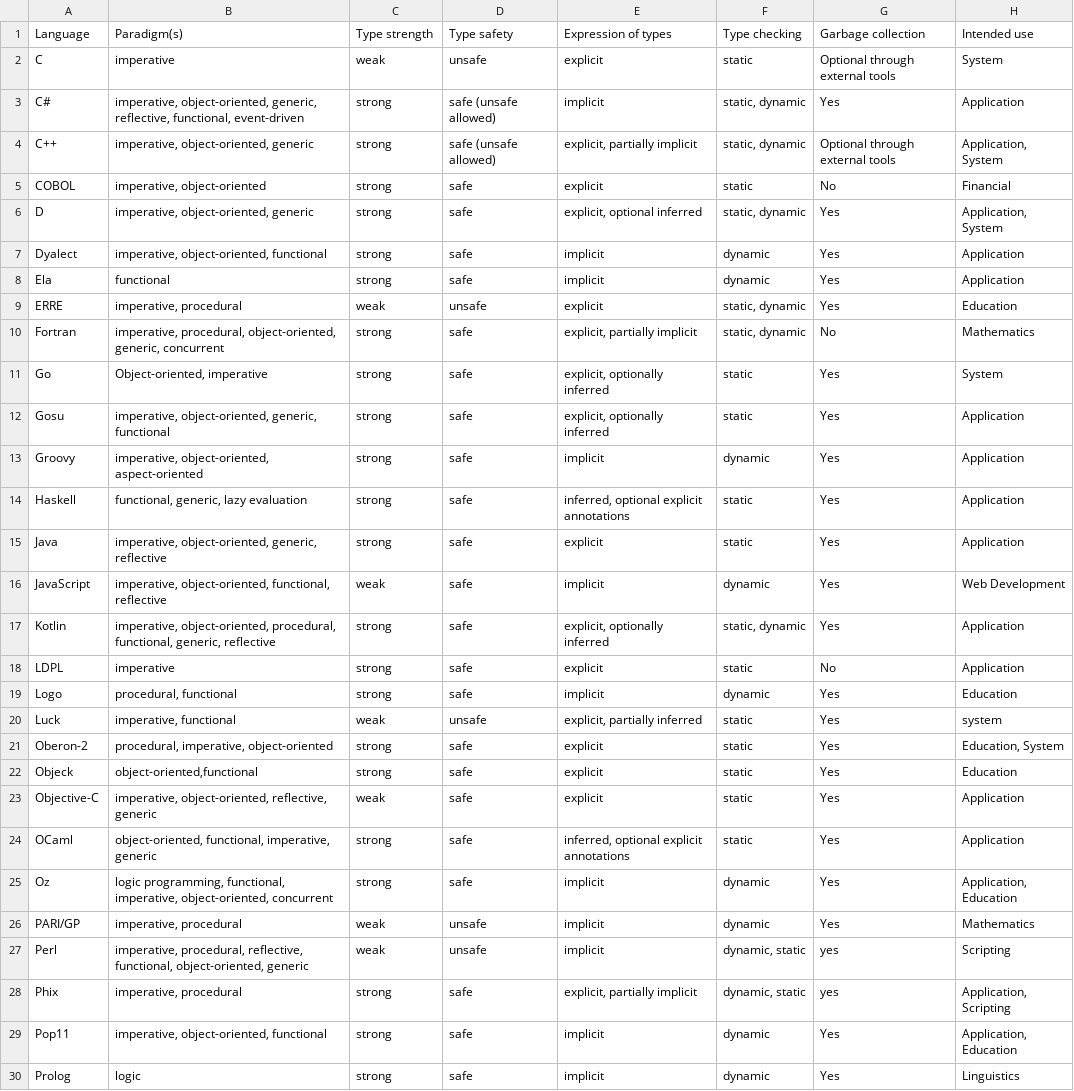
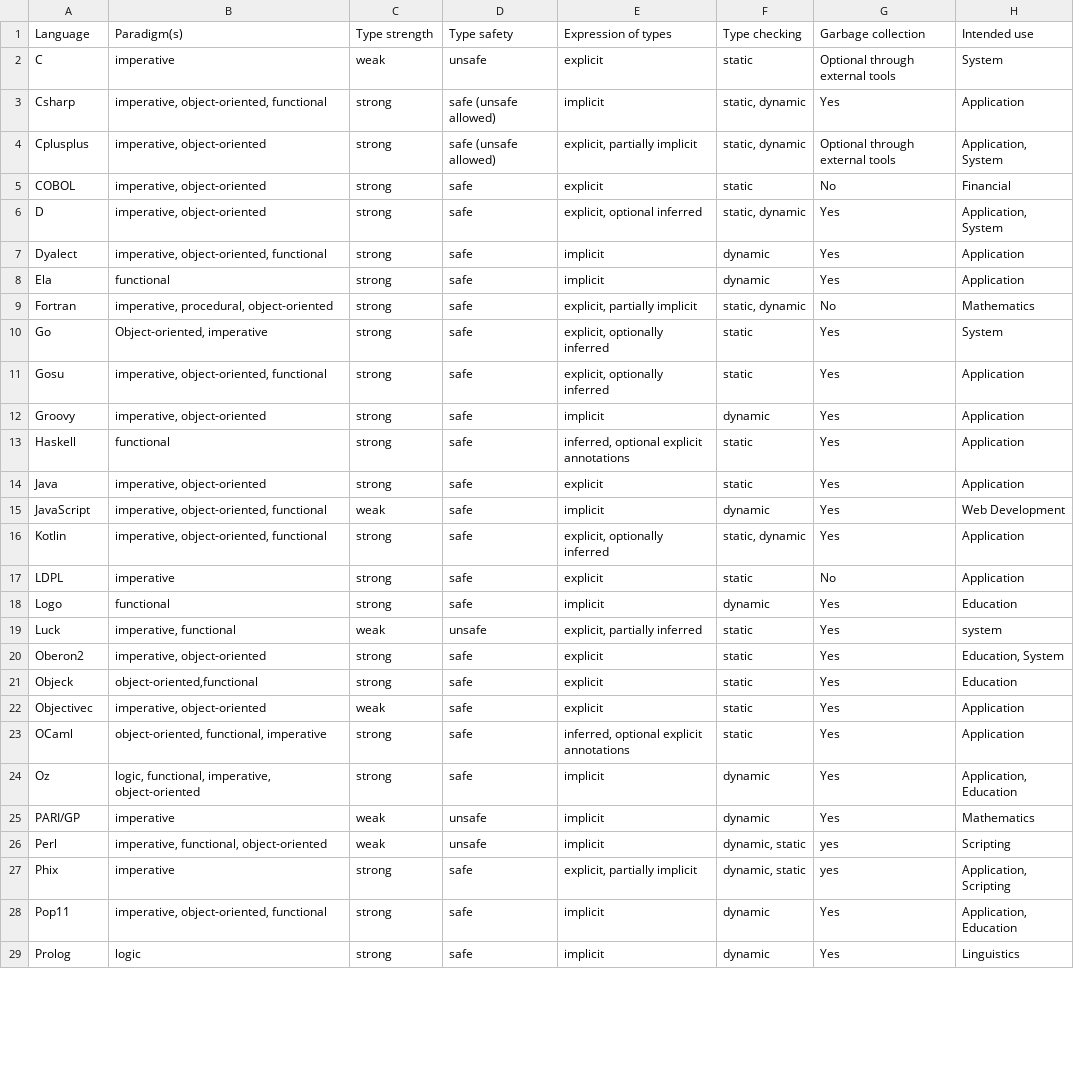
Before and after one commit to johnhshapiro/ExpertSystem, a CSV file: languages.csv, drawn as a sheet; only a part is shown; the diff covers the shown part only.

Commit message:
Added a verion of program based on the dynamic use

```diff
--- a/languages.csv
+++ b/languages.csv
@@ -2,28 +2,27 @@ Language ,Paradigm(s) ,Type strength ,Type safety ,Expression of types ,Type che
 C ,imperative ,weak ,unsafe ,explicit ,static ,Optional through external tools ,System
-C# ,"imperative, object-oriented, generic, reflective, functional, event-driven ",strong ,safe (unsafe allowed) ,implicit ,"static, dynamic",Yes ,Application
-C++ ,"imperative, object-oriented, generic ",strong ,safe (unsafe allowed) ,"explicit, partially implicit ","static, dynamic ",Optional through external tools ,"Application, System "
+Csharp ,"imperative, object-oriented, functional",strong ,safe (unsafe allowed) ,implicit ,"static, dynamic",Yes ,Application
+Cplusplus ,"imperative, object-oriented ",strong ,safe (unsafe allowed) ,"explicit, partially implicit ","static, dynamic ",Optional through external tools ,"Application, System "
 COBOL ,"imperative, object-oriented ",strong ,safe ,explicit ,static ,No ,Financial
-D ,"imperative, object-oriented, generic ",strong ,safe ,"explicit, optional inferred ","static, dynamic ",Yes ,"Application, System "
+D ,"imperative, object-oriented",strong ,safe ,"explicit, optional inferred ","static, dynamic ",Yes ,"Application, System "
 Dyalect ,"imperative, object-oriented, functional ",strong ,safe ,implicit ,dynamic ,Yes ,Application
 Ela ,functional ,strong ,safe ,implicit ,dynamic ,Yes ,Application
-ERRE ,"imperative, procedural ",weak ,unsafe ,explicit ,"static, dynamic ",Yes ,Education
-Fortran ,"imperative, procedural, object-oriented, generic, concurrent ",strong ,safe ,"explicit, partially implicit ","static, dynamic ",No ,Mathematics
+Fortran ,"imperative, procedural, object-oriented",strong ,safe ,"explicit, partially implicit ","static, dynamic ",No ,Mathematics
 Go ,"Object-oriented, imperative",strong ,safe ,"explicit, optionally inferred ",static ,Yes ,System
-Gosu ,"imperative, object-oriented, generic, functional ",strong ,safe ,"explicit, optionally inferred ",static ,Yes ,Application
-Groovy ,"imperative, object-oriented, aspect-oriented ",strong ,safe ,implicit ,dynamic ,Yes ,Application
-Haskell ,"functional, generic, lazy evaluation ",strong ,safe ,"inferred, optional explicit annotations ",static ,Yes ,Application
-Java ,"imperative, object-oriented, generic, reflective ",strong ,safe ,explicit ,static ,Yes ,Application
-JavaScript ,"imperative, object-oriented, functional, reflective ",weak ,safe ,implicit ,dynamic ,Yes ,Web Development
-Kotlin ,"imperative, object-oriented, procedural, functional, generic, reflective ",strong ,safe ,"explicit, optionally inferred ","static, dynamic",Yes ,Application
+Gosu ,"imperative, object-oriented, functional ",strong ,safe ,"explicit, optionally inferred ",static ,Yes ,Application
+Groovy ,"imperative, object-oriented",strong ,safe ,implicit ,dynamic ,Yes ,Application
+Haskell ,functional,strong ,safe ,"inferred, optional explicit annotations ",static ,Yes ,Application
+Java ,"imperative, object-oriented",strong ,safe ,explicit ,static ,Yes ,Application
+JavaScript ,"imperative, object-oriented, functional",weak ,safe ,implicit ,dynamic ,Yes ,Web Development
+Kotlin ,"imperative, object-oriented, functional",strong ,safe ,"explicit, optionally inferred ","static, dynamic",Yes ,Application
 LDPL ,imperative ,strong ,safe ,explicit ,static ,No ,Application
-Logo ,"procedural, functional ",strong ,safe ,implicit ,dynamic ,Yes ,Education
+Logo ,functional ,strong ,safe ,implicit ,dynamic ,Yes ,Education
 Luck ,"imperative, functional ",weak ,unsafe ,"explicit, partially inferred ",static ,Yes ,system
-Oberon-2 ,"procedural, imperative, object-oriented ",strong ,safe ,explicit ,static ,Yes ,"Education, System "
+Oberon2 ,"imperative, object-oriented ",strong ,safe ,explicit ,static ,Yes ,"Education, System "
 Objeck ,"object-oriented,functional ",strong ,safe ,explicit ,static ,Yes ,Education
-Objective-C ,"imperative, object-oriented, reflective, generic",weak ,safe ,explicit ,static ,Yes,Application
-OCaml ,"object-oriented, functional, imperative, generic ",strong ,safe ,"inferred, optional explicit annotations ",static ,Yes ,Application
-Oz ,"logic programming, functional, imperative, object-oriented, concurrent ",strong ,safe ,implicit ,dynamic ,Yes ,"Application, Education"
-PARI/GP ,"imperative, procedural ",weak ,unsafe ,implicit ,dynamic ,Yes ,Mathematics
-Perl ,"imperative, procedural, reflective, functional, object-oriented, generic ",weak ,unsafe ,implicit ,"dynamic, static ",yes,Scripting
-Phix ,"imperative, procedural ",strong ,safe ,"explicit, partially implicit ","dynamic, static ",yes,"Application, Scripting"
+Objectivec ,"imperative, object-oriented",weak ,safe ,explicit ,static ,Yes,Application
+OCaml ,"object-oriented, functional, imperative",strong ,safe ,"inferred, optional explicit annotations ",static ,Yes ,Application
+Oz ,"logic, functional, imperative, object-oriented",strong ,safe ,implicit ,dynamic ,Yes ,"Application, Education"
+PARI/GP ,imperative,weak ,unsafe ,implicit ,dynamic ,Yes ,Mathematics
+Perl ,"imperative, functional, object-oriented",weak ,unsafe ,implicit ,"dynamic, static ",yes,Scripting
+Phix ,imperative,strong ,safe ,"explicit, partially implicit ","dynamic, static ",yes,"Application, Scripting"
 Pop11 ,"imperative, object-oriented, functional ",strong ,safe ,implicit ,dynamic ,Yes ,"Application, Education "
```
Also changed, not shown: 5 edited cells elsewhere in this file, 2 other files.
